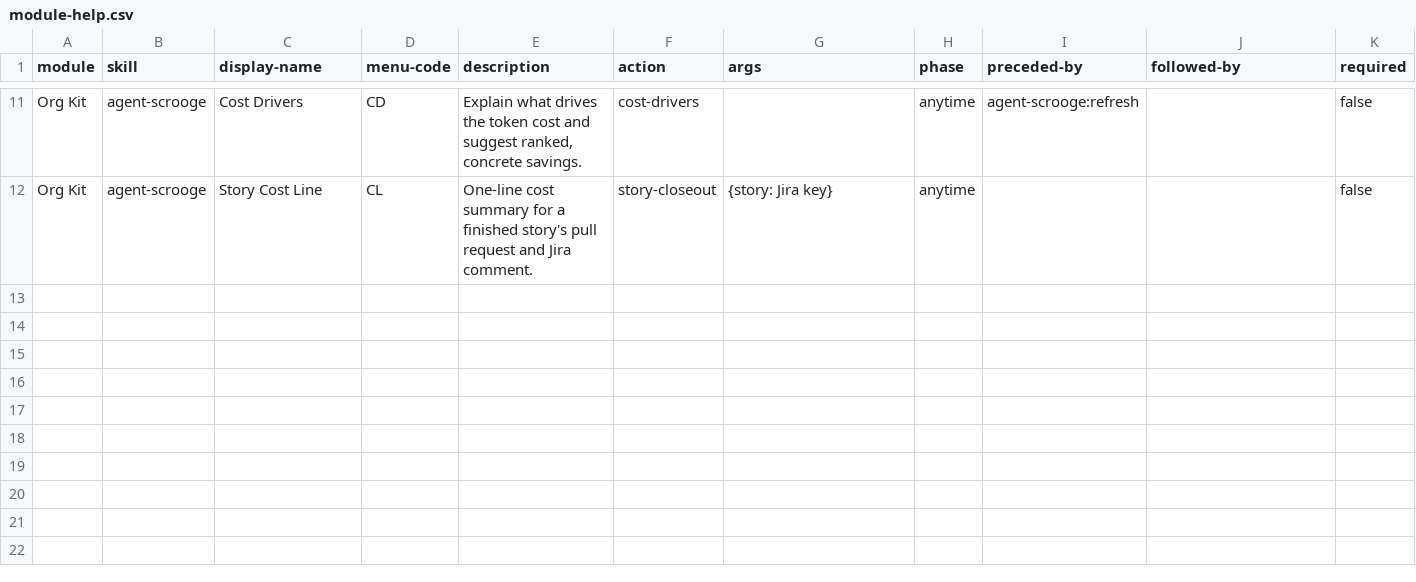
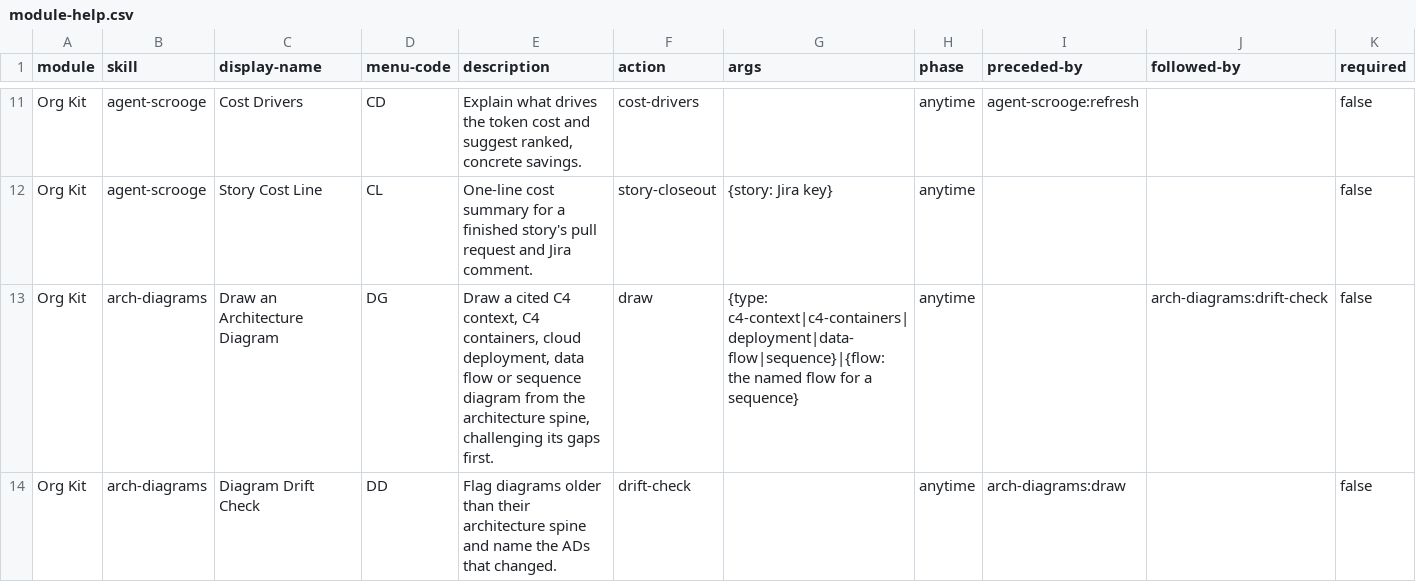
Before and after one commit to schuaschua/bmad-org-kit, a CSV file: skills/org-setup/assets/module-help.csv, drawn as a sheet; only a part is shown, gaps mark what is left out; rows hold the shown columns only; the diff names each change by its address in the sheet, - before the commit and + after, or states it on an @@ line.

```diff
--- a/skills/org-setup/assets/module-help.csv
+++ b/skills/org-setup/assets/module-help.csv
+row 13: Org Kit | arch-diagrams | Draw an Architecture Diagram | DG | Draw a cited C4 context, C4 containers, cloud deployment, data flow or sequence diagram from the architecture spine, challenging its gaps first. | draw | {type: c4-context|c4-containers|deployment|data-flow|sequence}|{flow: the named flow for a sequence} | anytime |  | arch-diagrams:drift-check | false
+row 14: Org Kit | arch-diagrams | Diagram Drift Check | DD | Flag diagrams older than their architecture spine and name the ADs that changed. | drift-check |  | anytime | arch-diagrams:draw |  | false
```
Also changed, not shown: 24 other files.
